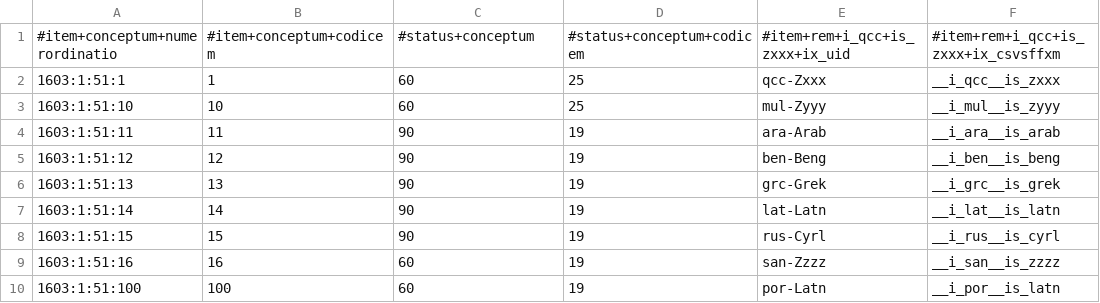
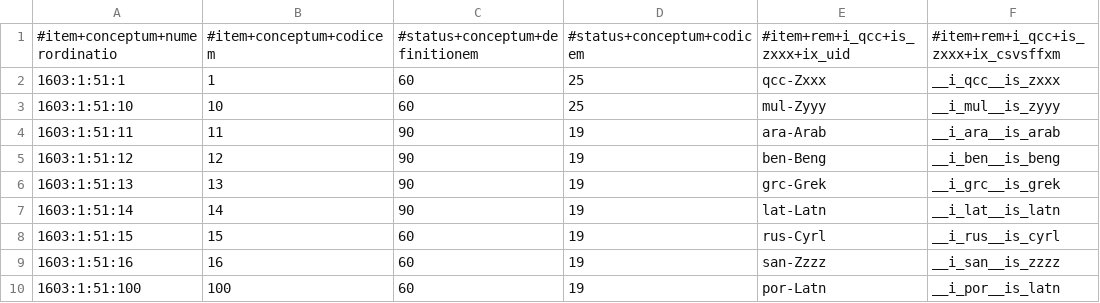
Before and after one commit to EticaAI/lexicographi-sine-finibus, a CSV file: officinam/1603/1/51/1603_1_51.no1.tm.hxl.csv, drawn as a sheet; only a part is shown; the diff names each change by its address in the sheet, - before the commit and + after, or states it on an @@ line.

```diff
--- a/officinam/1603/1/51/1603_1_51.no1.tm.hxl.csv
+++ b/officinam/1603/1/51/1603_1_51.no1.tm.hxl.csv
-C1: #status+conceptum
+C1: #status+conceptum+definitionem
-C8: 90
+C8: 60
```
Also changed, not shown: officinam/1603/1/1/1603_1_1.no1.tm.hxl.csv, 3 other files.
